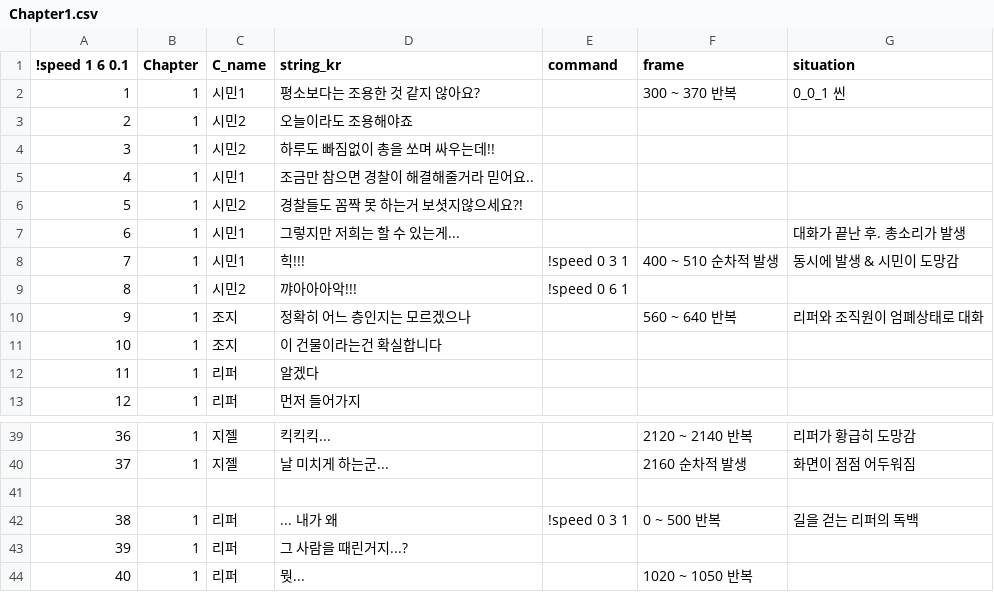
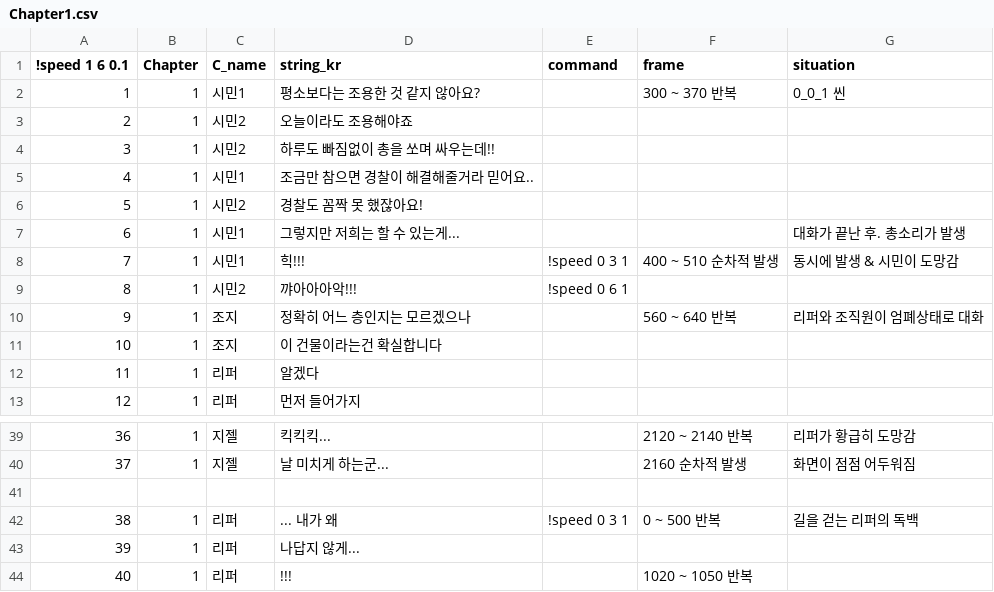
Before and after one commit to heyhobeach/ChasingFox-Dream-ver.2, a CSV file: Assets/Resources/FindTest/KOR/Chapter1/Chapter1.csv, drawn as a sheet; only a part is shown, gaps mark what is left out.

```diff
--- a/Assets/Resources/FindTest/KOR/Chapter1/Chapter1.csv
+++ b/Assets/Resources/FindTest/KOR/Chapter1/Chapter1.csv
@@ -5,3 +5,3 @@
 4,1,시민1,조금만 참으면 경찰이 해결해줄거라 믿어요..,,,
-5,1,시민2,경찰들도 꼼짝 못 하는거 보셧지않으세요?!,,,
+5,1,시민2,경찰도 꼼짝 못 했잖아요!,,,
 6,1,시민1,그렇지만 저희는 할 수 있는게...,,,대화가 끝난 후. 총소리가 발생
@@ -42,3 +42,3 @@
 38,1,리퍼,... 내가 왜,!speed 0 3 1,0 ~ 500 반복,길을 걷는 리퍼의 독백
-39,1,리퍼,그 사람을 때린거지...?,,,
-40,1,리퍼,뭣...,,1020 ~ 1050 반복,
+39,1,리퍼,나답지 않게...,,,
+40,1,리퍼,!!!,,1020 ~ 1050 반복,
```
Also changed, not shown: Assets/Resources/FindTest/KOR/Chapter0/Chapter0.csv, Assets/Resources/FindTest/KOR/Chapter2/Chapter2.csv.
